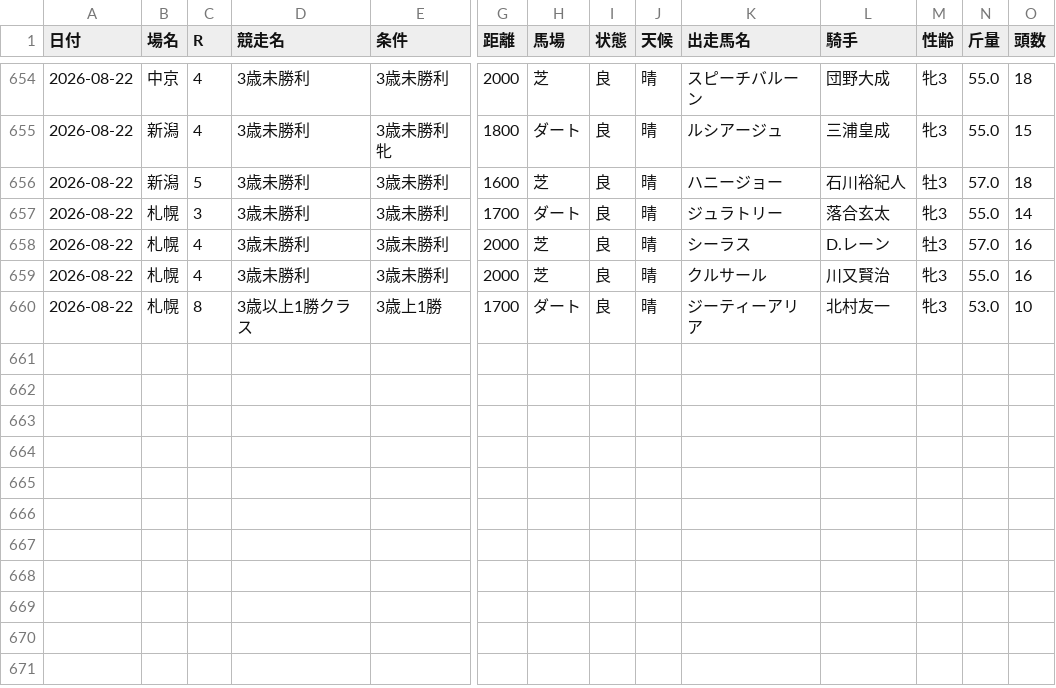
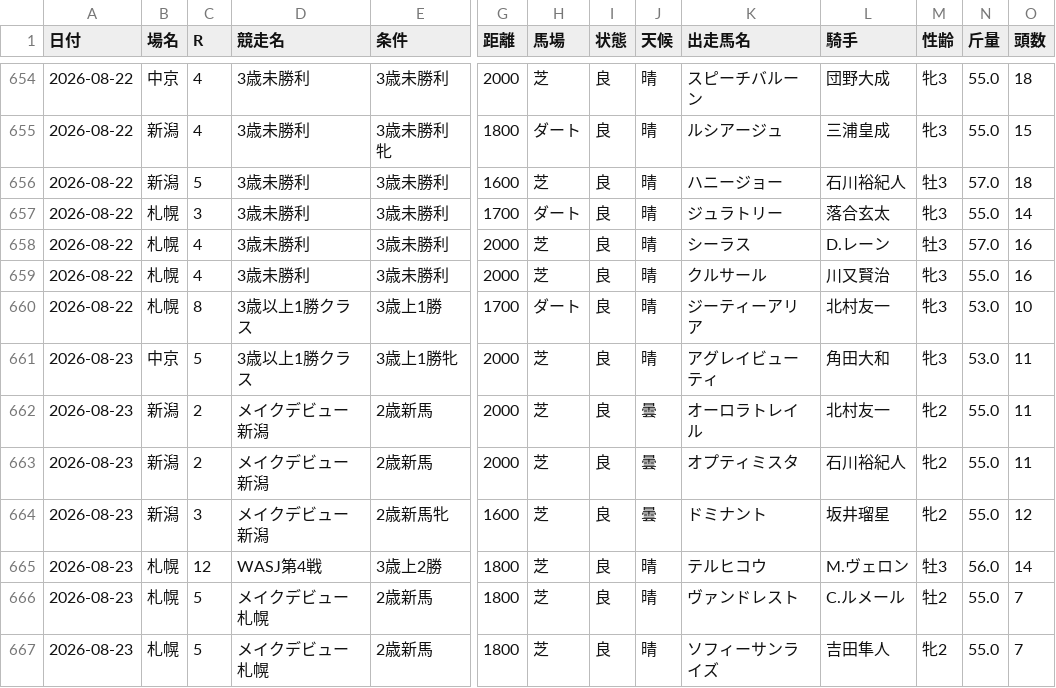
Before and after one commit to hinotoyk/yunji-web, a CSV file: data/races/ledger.csv, drawn as a sheet; only a part is shown, gaps mark what is left out; rows hold the shown columns only; the diff names each change by its address in the sheet, - before the commit and + after, or states it on an @@ line.

```diff
--- a/data/races/ledger.csv
+++ b/data/races/ledger.csv
+row 661: 2026-08-23 | 中京 | 5 | 3歳以上1勝クラス | 3歳上1勝牝 | 2000 | 芝 | 良 | 晴 | アグレイビューティ | 角田大和 | 牝3 | 53.0 | 11
+row 662: 2026-08-23 | 新潟 | 2 | メイクデビュー新潟 | 2歳新馬 | 2000 | 芝 | 良 | 曇 | オーロラトレイル | 北村友一 | 牝2 | 55.0 | 11
+row 663: 2026-08-23 | 新潟 | 2 | メイクデビュー新潟 | 2歳新馬 | 2000 | 芝 | 良 | 曇 | オプティミスタ | 石川裕紀人 | 牝2 | 55.0 | 11
+row 664: 2026-08-23 | 新潟 | 3 | メイクデビュー新潟 | 2歳新馬牝 | 1600 | 芝 | 良 | 曇 | ドミナント | 坂井瑠星 | 牝2 | 55.0 | 12
+row 665: 2026-08-23 | 札幌 | 12 | WASJ第4戦 | 3歳上2勝 | 1800 | 芝 | 良 | 晴 | テルヒコウ | M.ヴェロン | 牡3 | 56.0 | 14
+row 666: 2026-08-23 | 札幌 | 5 | メイクデビュー札幌 | 2歳新馬 | 1800 | 芝 | 良 | 晴 | ヴァンドレスト | C.ルメール | 牡2 | 55.0 | 7
+row 667: 2026-08-23 | 札幌 | 5 | メイクデビュー札幌 | 2歳新馬 | 1800 | 芝 | 良 | 晴 | ソフィーサンライズ | 吉田隼人 | 牝2 | 55.0 | 7
```
Also changed, not shown: 4 other files.
